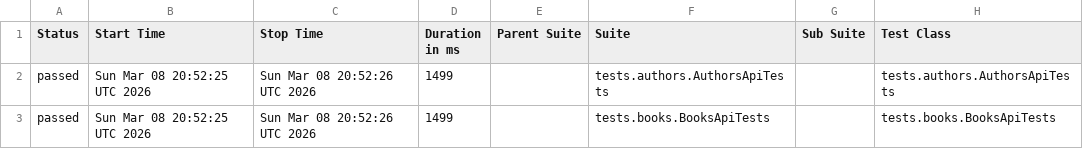
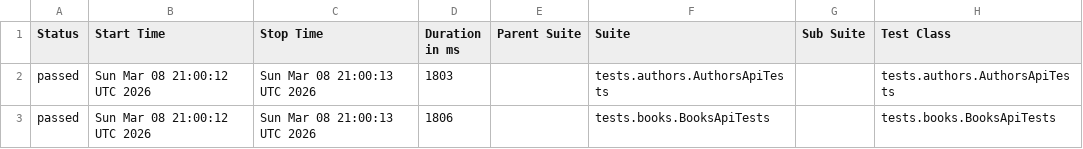
Before and after one commit to GalynaUdaltsova/bookstore-api-tests, a CSV file: data/suites.csv, drawn as a sheet; only a part is shown; the diff names each change by its address in the sheet, - before the commit and + after, or states it on an @@ line.

```diff
--- a/data/suites.csv
+++ b/data/suites.csv
-B2:B3 (Start Time): Sun Mar 08 20:52:25 UTC 2026
+B2:B3 (Start Time): Sun Mar 08 21:00:12 UTC 2026
-C2:C3 (Stop Time): Sun Mar 08 20:52:26 UTC 2026
+C2:C3 (Stop Time): Sun Mar 08 21:00:13 UTC 2026
-D2 (Duration in ms): 1499
+D2 (Duration in ms): 1803
-D3 (Duration in ms): 1499
+D3 (Duration in ms): 1806
```
Also changed, not shown: 33 other files.
